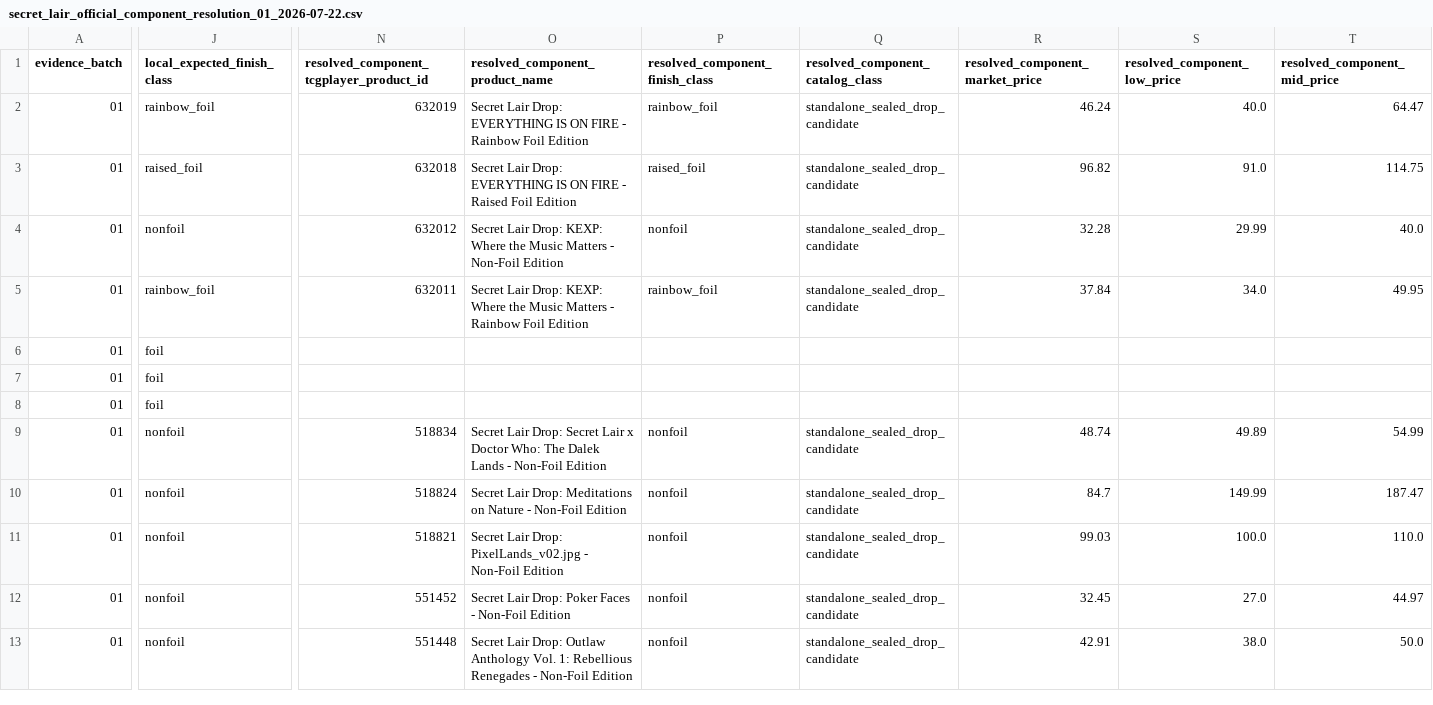
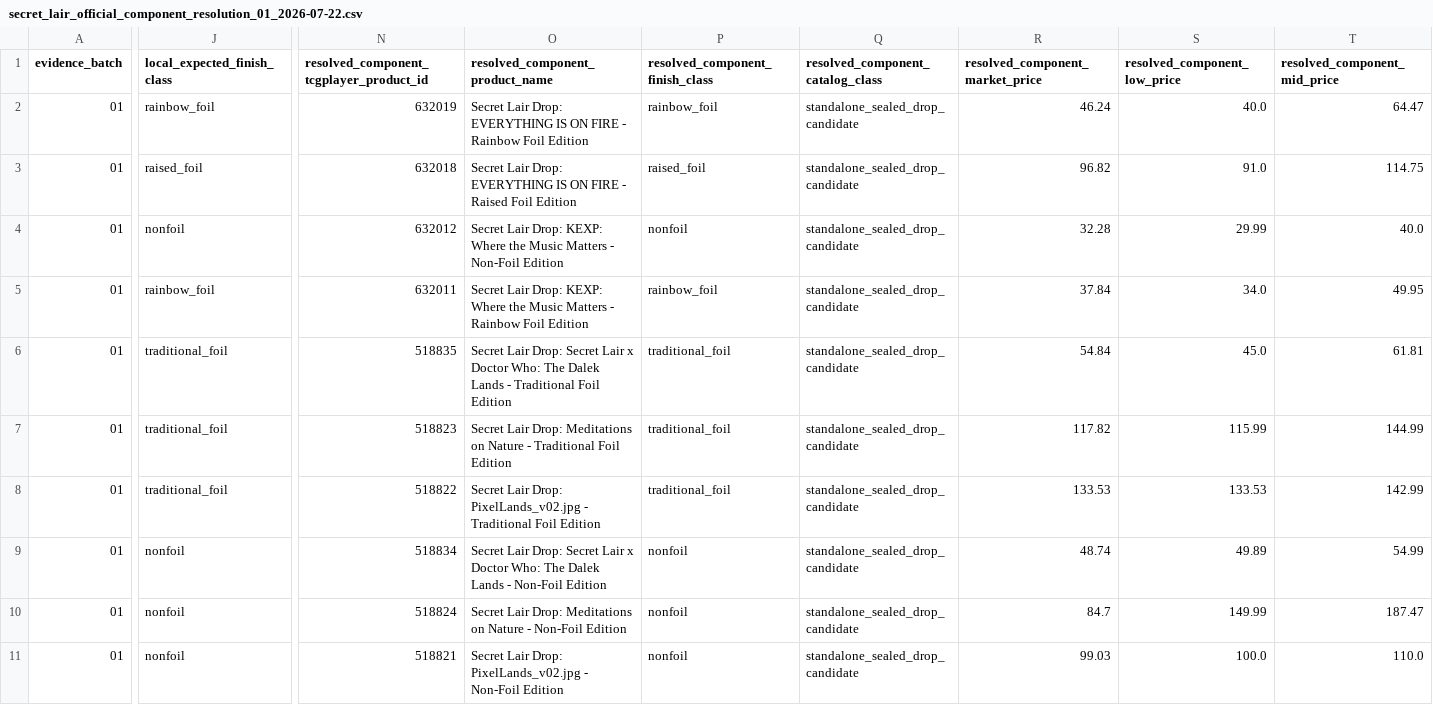
Before and after one commit to dlockar1mtg/mtg-investment-terminal, a CSV file: data/validation/phase_10/secret_lair_reconstruction/secret_lair_official_component_resolution_01_2026-07-22.csv, drawn as a sheet; only a part is shown, gaps mark what is left out; the shorter side is filled out with more unchanged rows; the diff covers the shown part only; the diff names each change by its address in the sheet, - before the commit and + after, or states it on an @@ line.

```diff
--- a/data/validation/phase_10/secret_lair_reconstruction/secret_lair_official_component_resolution_01_2026-07-22.csv
+++ b/data/validation/phase_10/secret_lair_reconstruction/secret_lair_official_component_resolution_01_2026-07-22.csv
-J6:J8 (local_expected_finish_class): foil
+J6:J8 (local_expected_finish_class): traditional_foil
-N6: (empty)
+N6: 518835
-O6 (resolved_component_product_name): (empty)
+O6 (resolved_component_product_name): Secret Lair Drop: Secret Lair x Doctor Who: The Dalek Lands - Traditional Foil Edition
-P6:P8 (resolved_component_finish_class): (empty)
+P6:P8 (resolved_component_finish_class): traditional_foil
-Q6:Q8 (resolved_component_catalog_class): (empty)
+Q6:Q8 (resolved_component_catalog_class): standalone_sealed_drop_candidate
-R6 (resolved_component_market_price): (empty)
+R6 (resolved_component_market_price): 54.84
-S6 (resolved_component_low_price): (empty)
+S6 (resolved_component_low_price): 45.0
-T6 (resolved_component_mid_price): (empty)
+T6 (resolved_component_mid_price): 61.81
-N7: (empty)
+N7: 518823
-O7 (resolved_component_product_name): (empty)
+O7 (resolved_component_product_name): Secret Lair Drop: Meditations on Nature - Traditional Foil Edition
-R7 (resolved_component_market_price): (empty)
+R7 (resolved_component_market_price): 117.82
-S7 (resolved_component_low_price): (empty)
+S7 (resolved_component_low_price): 115.99
-T7 (resolved_component_mid_price): (empty)
+T7 (resolved_component_mid_price): 144.99
-N8: (empty)
+N8: 518822
-O8 (resolved_component_product_name): (empty)
+O8 (resolved_component_product_name): Secret Lair Drop: PixelLands_v02.jpg - Traditional Foil Edition
-R8 (resolved_component_market_price): (empty)
+R8 (resolved_component_market_price): 133.53
-S8 (resolved_component_low_price): (empty)
+S8 (resolved_component_low_price): 133.53
-T8 (resolved_component_mid_price): (empty)
+T8 (resolved_component_mid_price): 142.99
```
Also changed, not shown: 12 edited cells elsewhere in this file, data/validation/phase_10/secret_lair_reconstruction/secret_lair_confirmed_component_map_01_2026-07-22.csv, data/validation/phase_10/secret_lair_reconstruction/secret_lair_official_bundle_evidence_seed_01_2026-07-22.csv, 4 other files.
